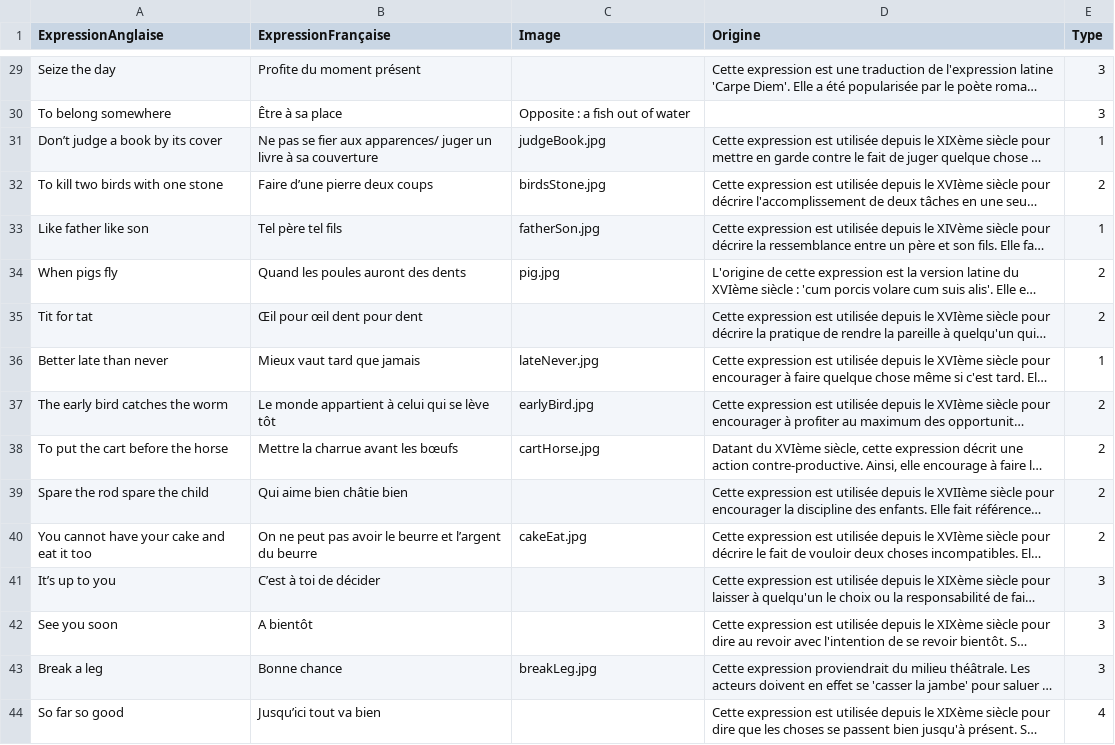
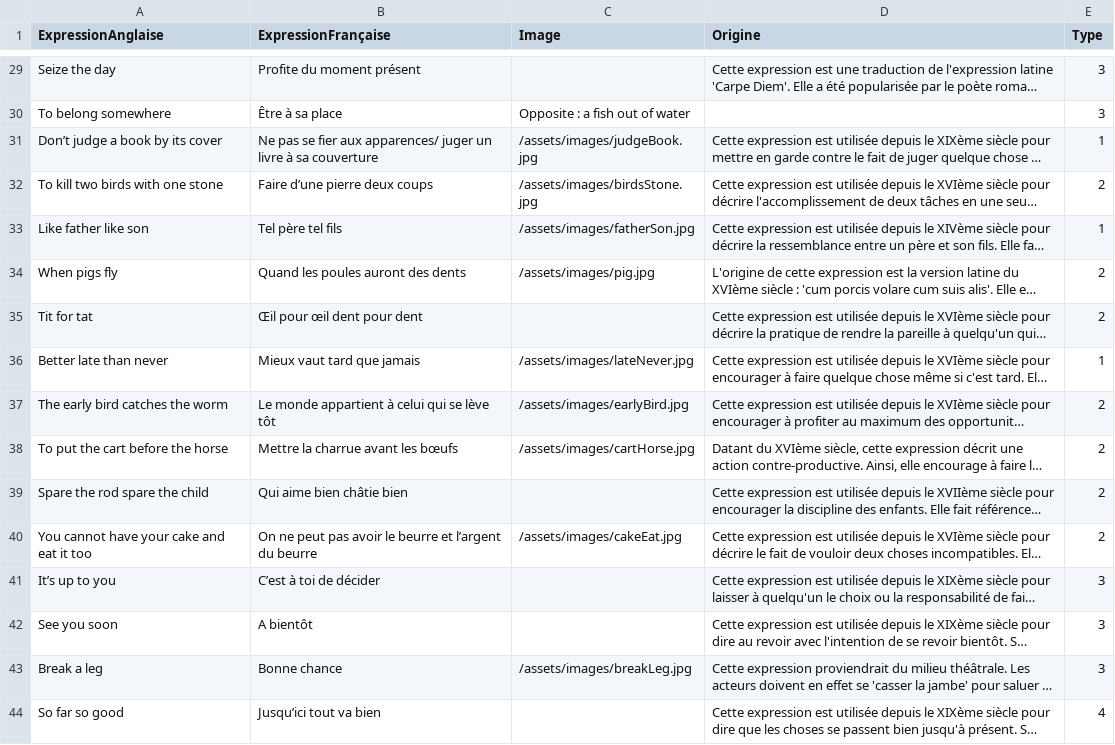
Before and after one commit to Nic0Fernandez/Opti-Duolingo, a CSV file: src/renderer/src/assets/data.csv, drawn as a sheet; only a part is shown, gaps mark what is left out; long unchanged cells end in …; the diff covers the shown part only; the diff names each change by its address in the sheet, - before the commit and + after, or states it on an @@ line.

Commit message:
image

```diff
--- a/src/renderer/src/assets/data.csv
+++ b/src/renderer/src/assets/data.csv
-C31 (Image): judgeBook.jpg
+C31 (Image): /assets/images/judgeBook.jpg
-C32 (Image): birdsStone.jpg
+C32 (Image): /assets/images/birdsStone.jpg
-C33 (Image): fatherSon.jpg
+C33 (Image): /assets/images/fatherSon.jpg
-C34 (Image): pig.jpg
+C34 (Image): /assets/images/pig.jpg
-C36 (Image): lateNever.jpg
+C36 (Image): /assets/images/lateNever.jpg
-C37 (Image): earlyBird.jpg
+C37 (Image): /assets/images/earlyBird.jpg
-C38 (Image): cartHorse.jpg
+C38 (Image): /assets/images/cartHorse.jpg
-C40 (Image): cakeEat.jpg
+C40 (Image): /assets/images/cakeEat.jpg
-C43 (Image): breakLeg.jpg
+C43 (Image): /assets/images/breakLeg.jpg
```
Also changed, not shown: 73 edited cells elsewhere in this file, 3 other files.
